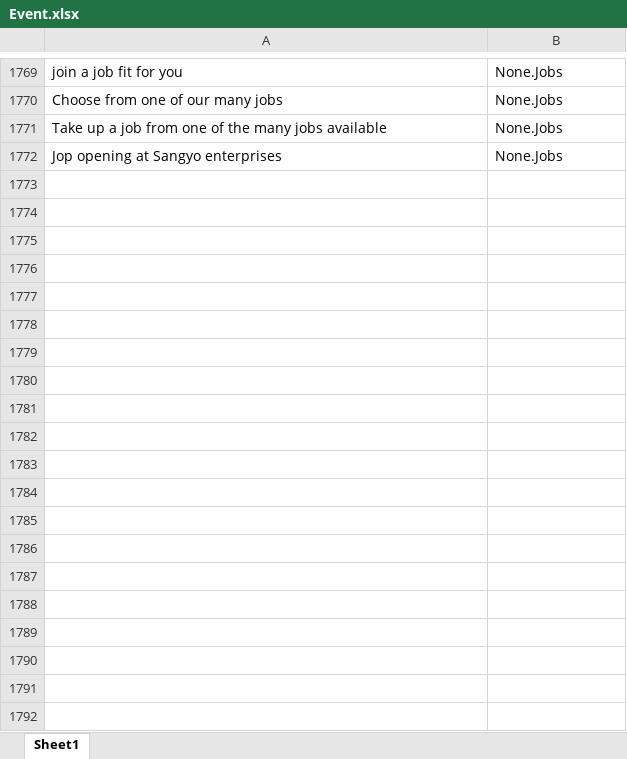
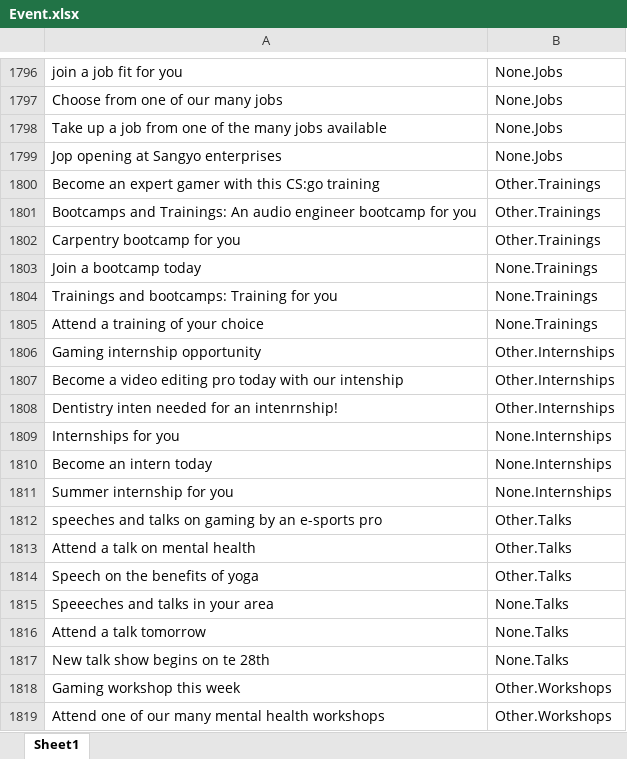
Before and after one commit to t3ds/IP_LiveProject_MACHINE_LEARNING_SHIVAM_KOTAK_2676, an Excel workbook: Event.xlsx, sheet Sheet1, drawn as a sheet; only a part is shown, gaps mark what is left out; values as stored, in another font and other column widths than the file's, no borders; the diff covers the shown part only; the diff names each change by its address in the sheet, - before the commit and + after, or states it on an @@ line.

```diff
--- a/Event.xlsx (sheet Sheet1)
+++ b/Event.xlsx (sheet Sheet1)
+row 1800: Become an expert gamer with this CS:go training | Other.Trainings
+row 1801: Bootcamps and Trainings: An audio engineer bootcamp for you | Other.Trainings
+row 1802: Carpentry bootcamp for you | Other.Trainings
+row 1803: Join a bootcamp today | None.Trainings
+row 1804: Trainings and bootcamps: Training for you | None.Trainings
+row 1805: Attend a training of your choice | None.Trainings
+row 1806: Gaming internship opportunity | Other.Internships
+row 1807: Become a video editing pro today with our intenship | Other.Internships
+row 1808: Dentistry inten needed for an intenrnship! | Other.Internships
+row 1809: Internships for you | None.Internships
+row 1810: Become an intern today | None.Internships
+row 1811: Summer internship for you | None.Internships
+row 1812: speeches and talks on gaming by an e-sports pro | Other.Talks
+row 1813: Attend a talk on mental health | Other.Talks
+row 1814: Speech on the benefits of yoga | Other.Talks
+row 1815: Speeeches and talks in your area | None.Talks
+row 1816: Attend a talk tomorrow | None.Talks
+row 1817: New talk show begins on te 28th | None.Talks
+row 1818: Gaming workshop this week | Other.Workshops
+row 1819: Attend one of our many mental health workshops | Other.Workshops
```
Also changed, not shown: 104 added rows and 1 edited cell elsewhere in this sheet, 9 other files.
